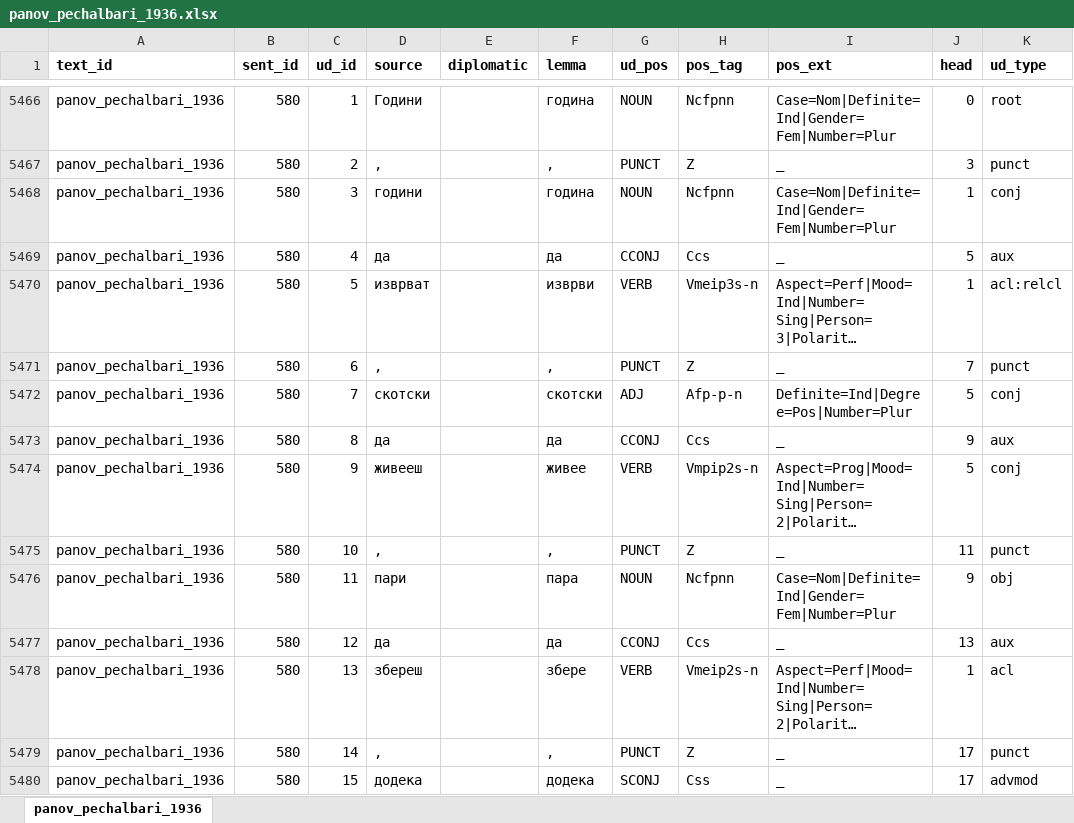
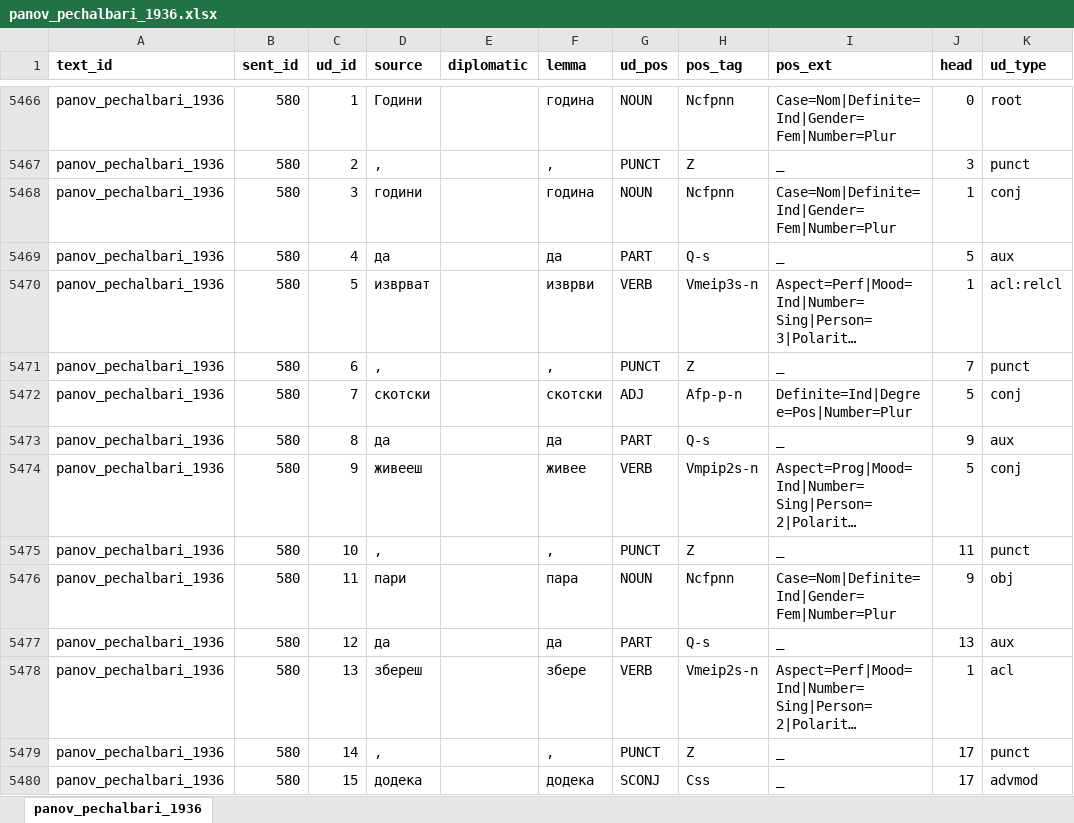
Before and after one commit to anastasia-escher/balcorpus, an Excel workbook: data/input/annotations/panov_pechalbari_1936.xlsx, sheet panov_pechalbari_1936, drawn as a sheet; only a part is shown, gaps mark what is left out; long unchanged cells end in …; values as stored, in another font and other column widths than the file's, no borders; the diff covers the shown part only; the diff names each change by its address in the sheet, - before the commit and + after, or states it on an @@ line.

```diff
--- a/data/input/annotations/panov_pechalbari_1936.xlsx (sheet panov_pechalbari_1936)
+++ b/data/input/annotations/panov_pechalbari_1936.xlsx (sheet panov_pechalbari_1936)
-G5469 (ud_pos): CCONJ
+G5469 (ud_pos): PART
-H5469 (pos_tag): Ccs
+H5469 (pos_tag): Q-s
-G5473 (ud_pos): CCONJ
+G5473 (ud_pos): PART
-H5473 (pos_tag): Ccs
+H5473 (pos_tag): Q-s
-G5477 (ud_pos): CCONJ
+G5477 (ud_pos): PART
-H5477 (pos_tag): Ccs
+H5477 (pos_tag): Q-s
```
Also changed, not shown: 1669 edited cells elsewhere in this sheet, data/fixed_data/annotations/panov_pechalbari_1936.xlsx, 4 other files.
